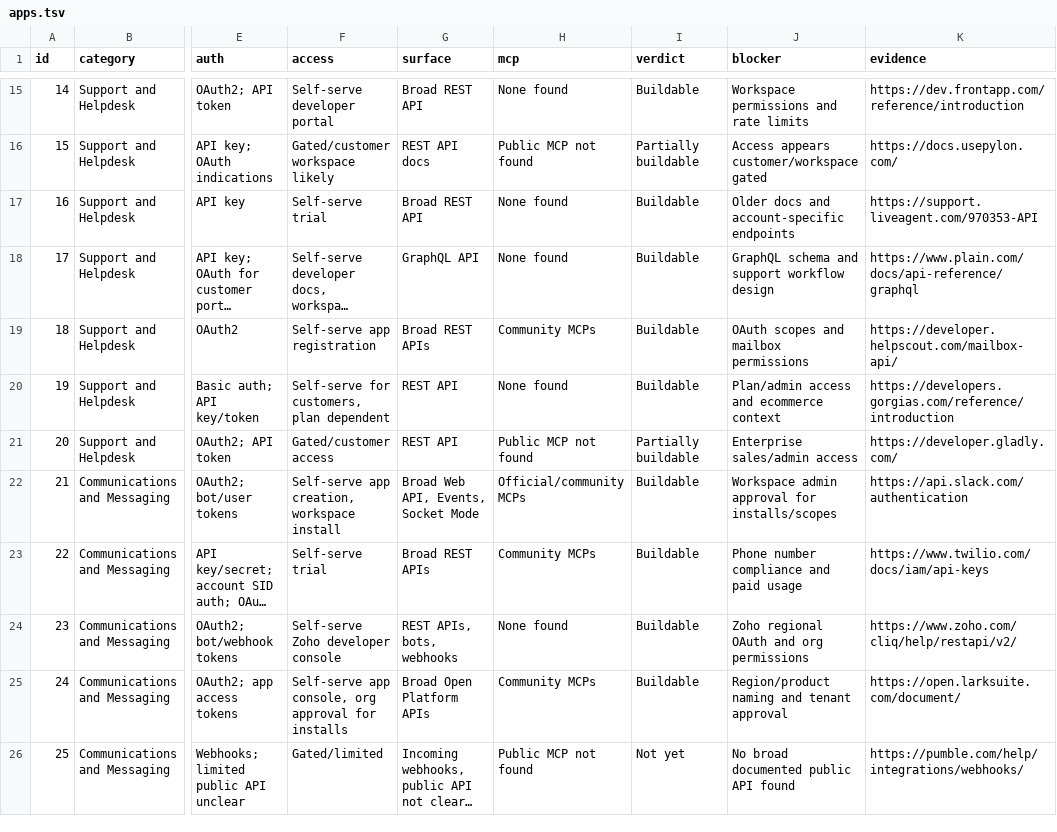
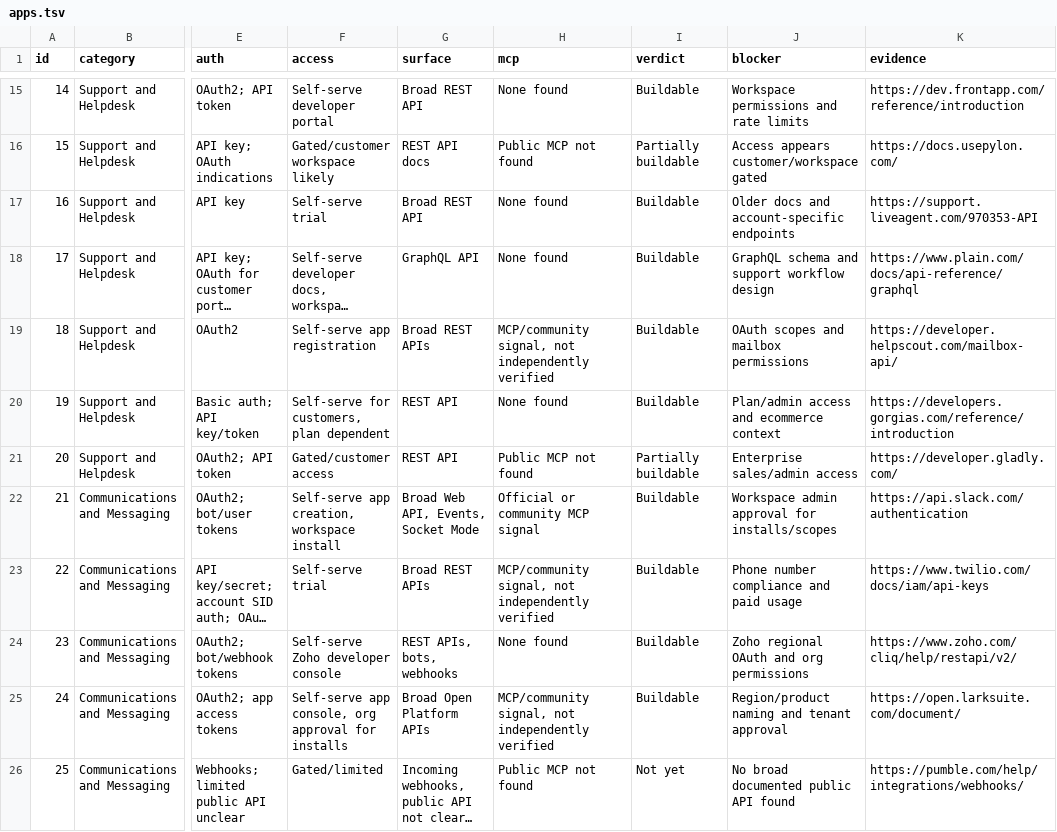
Before and after one commit to Eshaj20/composio-app-research, a TSV file: data/apps.tsv, drawn as a sheet; only a part is shown, gaps mark what is left out; long unchanged cells end in …; the diff covers the shown part only; the diff names each change by its address in the sheet, - before the commit and + after, or states it on an @@ line.

```diff
--- a/data/apps.tsv
+++ b/data/apps.tsv
-H19 (mcp): Community MCPs
+H19 (mcp): MCP/community signal, not independently verified
-H22 (mcp): Official/community MCPs
+H22 (mcp): Official or community MCP signal
-H23 (mcp): Community MCPs
+H23 (mcp): MCP/community signal, not independently verified
-H25 (mcp): Community MCPs
+H25 (mcp): MCP/community signal, not independently verified
```
Also changed, not shown: 58 edited cells elsewhere in this file, 7 other files.
